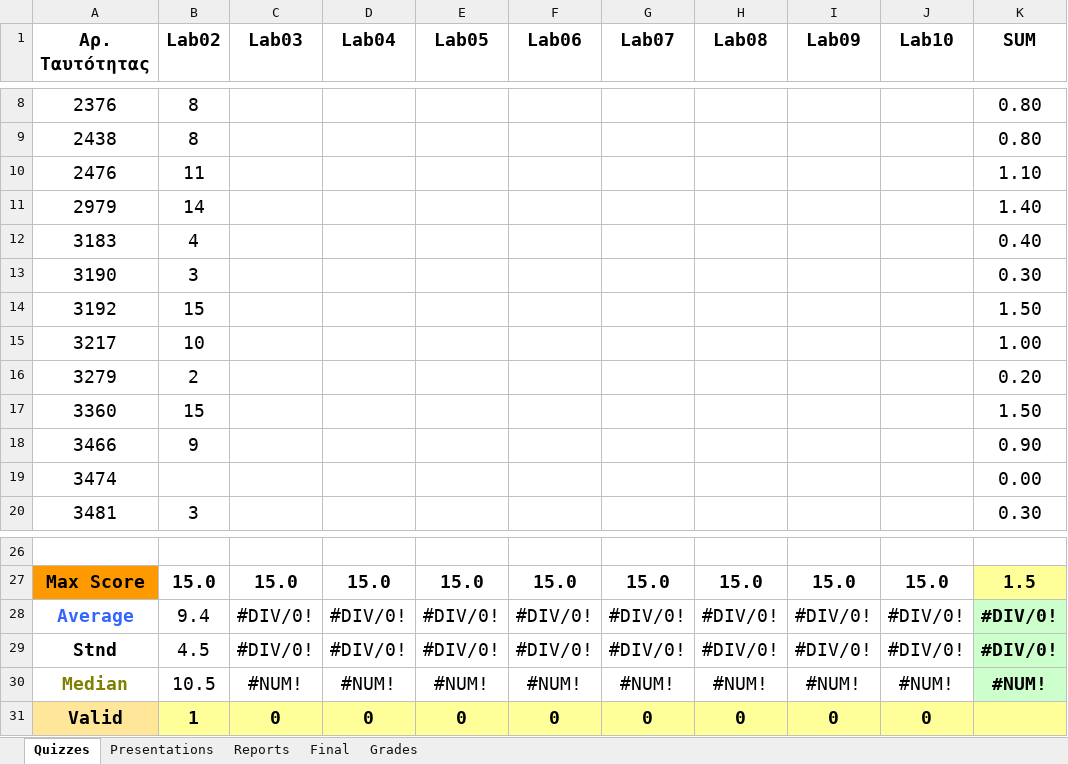
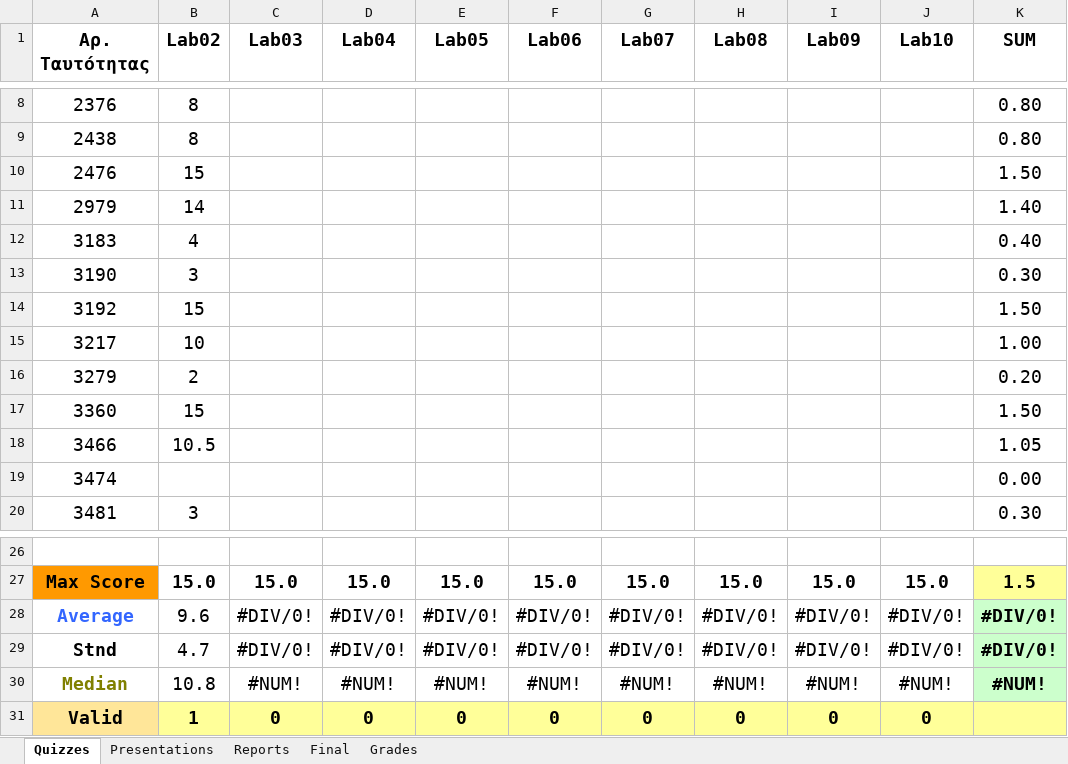
Before and after one commit to ptohos/ptohos.github.io, an Excel workbook: phy115/Grades/grades_report_2026.xlsx, sheet Quizzes, drawn as a sheet; only a part is shown, gaps mark what is left out; values as stored, in another font and other column widths than the file's, no borders; the diff names each change by its address in the sheet, - before the commit and + after, or states it on an @@ line.

```diff
--- a/phy115/Grades/grades_report_2026.xlsx (sheet Quizzes)
+++ b/phy115/Grades/grades_report_2026.xlsx (sheet Quizzes)
-B10 (Lab02): 11
+B10 (Lab02): 15
-K10 (SUM): 1.10
+K10 (SUM): 1.50
-B18 (Lab02): 9
+B18 (Lab02): 10.5
-K18 (SUM): 0.90
+K18 (SUM): 1.05
-B28 (Lab02): 9.4
+B28 (Lab02): 9.6
-B29 (Lab02): 4.5
+B29 (Lab02): 4.7
-B30 (Lab02): 10.5
+B30 (Lab02): 10.8
```
Also changed, not shown: sheet Grades, 1 other file.
